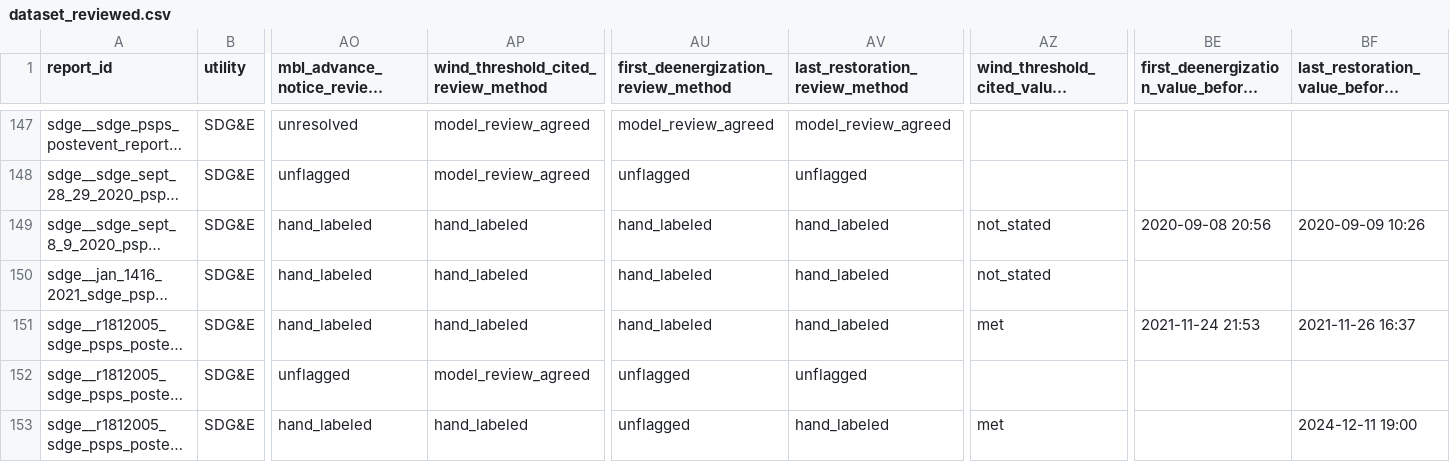
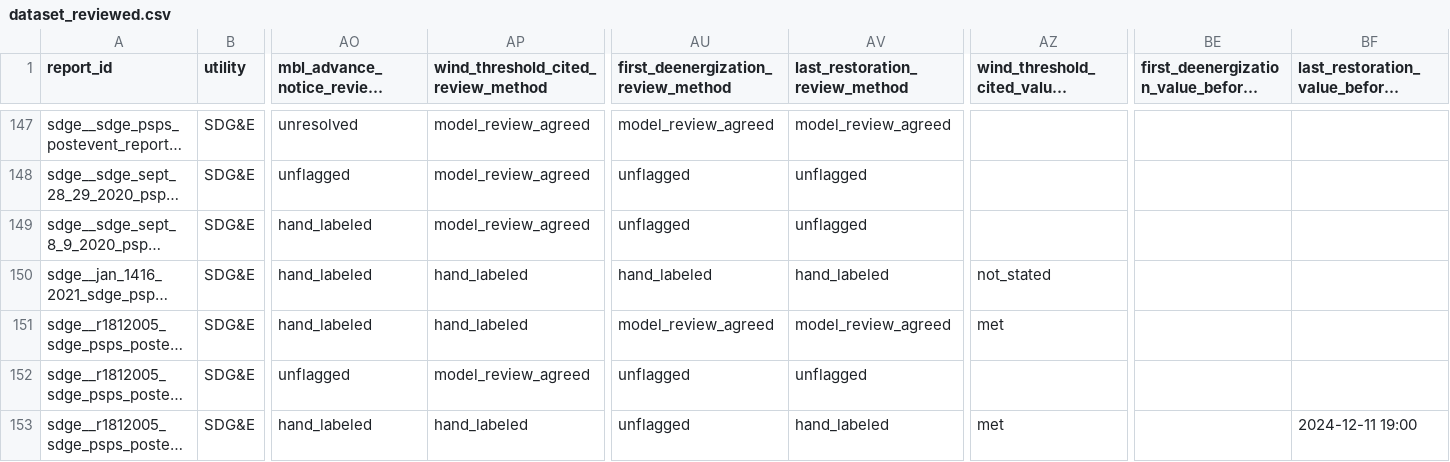
Before and after one commit to Woody-Zhu-Group/Wildfire-Platform, a CSV file: research/psps_reports/round4/dataset_reviewed.csv, drawn as a sheet; only a part is shown, gaps mark what is left out; long unchanged cells end in …; the diff covers the shown part only; the diff names each change by its address in the sheet, - before the commit and + after, or states it on an @@ line.

```diff
--- a/research/psps_reports/round4/dataset_reviewed.csv
+++ b/research/psps_reports/round4/dataset_reviewed.csv
-AP149: hand_labeled
+AP149: model_review_agreed
-AU149: hand_labeled
+AU149: unflagged
-AV149 (last_restoration_review_method): hand_labeled
+AV149 (last_restoration_review_method): unflagged
-AZ149: not_stated
+AZ149: (empty)
-BE149: 2020-09-08 20:56
+BE149: (empty)
-BF149: 2020-09-09 10:26
+BF149: (empty)
-AU151: hand_labeled
+AU151: model_review_agreed
-AV151 (last_restoration_review_method): hand_labeled
+AV151 (last_restoration_review_method): model_review_agreed
-BE151: 2021-11-24 21:53
+BE151: (empty)
-BF151: 2021-11-26 16:37
+BF151: (empty)
```
Also changed, not shown: 49 edited cells elsewhere in this file, research/psps_reports/round3/contradictions.csv, 5 other files.
